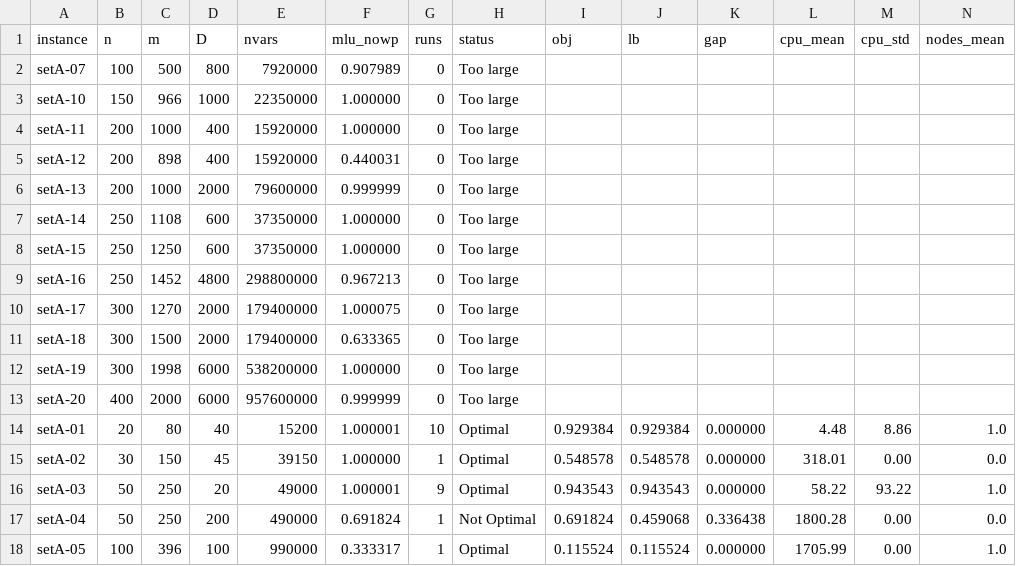
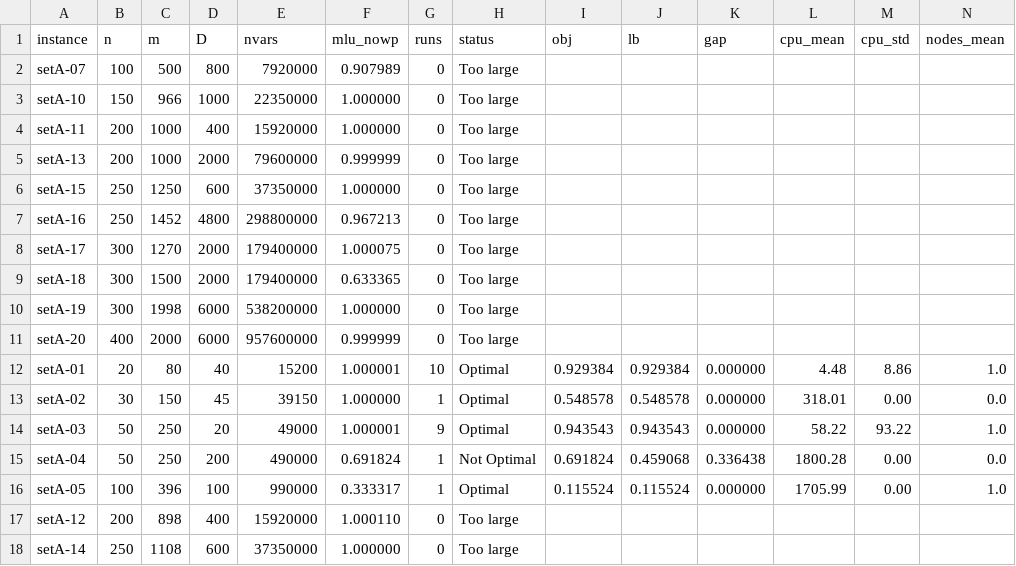
Before and after one commit to tienlepham094/math_modeling, a CSV file: results/step6.csv, drawn as a sheet; only a part is shown; removed rows and columns are numbered as before the commit, all else as after; rows hold the shown columns only; the diff names each change by its address in the sheet, - before the commit and + after, or states it on an @@ line.

Commit message:
Fix ECMP float comparison, verify Step 9 solutions, finish report
- data.jl: compare path lengths with relative tolerance 1e-9 instead of ==.
  On float-metric instances (08, 12, 14) more than half of the node pairs
  lost flow; setA-05 was not affected, so results 01-05 stay valid.
- results: regenerate Too-large rows of setA-08/12/14 (setA-12 MLU0 = 1.0001).
- run.sh: timeout -s KILL exits with 137 at HARD_LIMIT; record it as Killed,
  not Out of memory.
- make_tables.jl: tables built from RESULTS_DIR != results are written next
  to the CSV, so run_server.sh no longer overwrites the report tables.
- verify_solutions.jl: independent check of solutions (disjoint cycles,
  recomputed loads, true dist vs budget).
- report: Step 6/9 comments, comparison table for the no-loops variant,
  corrected setup (CPU cores, run rule, hard limits), equation tags matching
  the subject, toy optimum confirmed by brute force. setA-06/08/09 still
  to be run on the Intel machine ([TODO] in section 3.3).
- docs: analysis update and commands for the remaining runs.

```diff
--- a/results/step6.csv
+++ b/results/step6.csv
-row 5: setA-12 | 200 | 898 | 400 | 15920000 | 0.440031 | 0 | Too large
+row 17: setA-12 | 200 | 898 | 400 | 15920000 | 1.000110 | 0 | Too large
@@ row 7 moved to row 18: setA-14 @@
```
Also changed, not shown: results/step9.csv, 13 other files.
